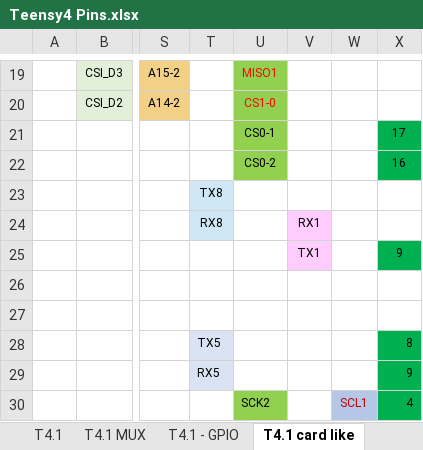
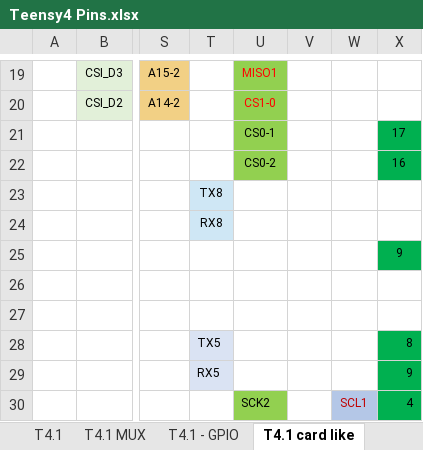
Before and after one commit to KurtE/TeensyDocuments, an Excel workbook: Teensy4 Pins.xlsx, sheet T4.1 card like, drawn as a sheet; only a part is shown, gaps mark what is left out; values as stored, in another font and other column widths than the file's, no borders; charts and pictures not drawn; the diff names each change by its address in the sheet, - before the commit and + after, or states it on an @@ line.

```diff
--- a/Teensy4 Pins.xlsx (sheet T4.1 card like)
+++ b/Teensy4 Pins.xlsx (sheet T4.1 card like)
-V24: RX1
+V24: (empty)
-V24:V25 fill: #FFCCFF
+V24:V25 fill: none
-V25: TX1
+V25: (empty)
```
Also changed, not shown: sheet T4.1 MUX, 2 other files.
